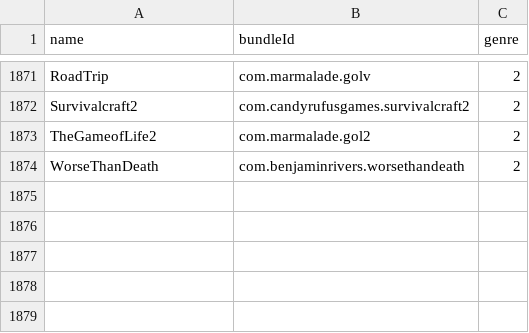
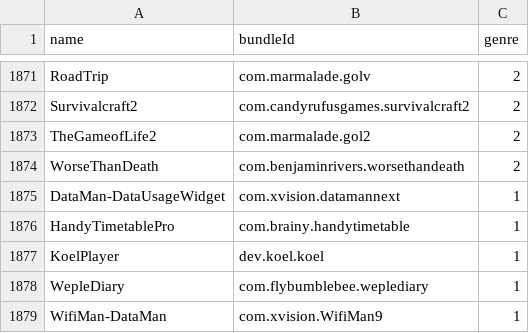
Before and after one commit to apptesters-org/Repo, a CSV file: bundleId.csv, drawn as a sheet; only a part is shown, gaps mark what is left out.

```diff
--- a/bundleId.csv
+++ b/bundleId.csv
@@ -1874 +1874,6 @@ TheGameofLife2,com.marmalade.gol2,2
 WorseThanDeath,com.benjaminrivers.worsethandeath,2
+DataMan-DataUsageWidget,com.xvision.datamannext,1
+HandyTimetablePro,com.brainy.handytimetable,1
+KoelPlayer,dev.koel.koel,1
+WepleDiary,com.flybumblebee.weplediary,1
+WifiMan-DataMan,com.xvision.WifiMan9,1
```
Also changed, not shown: 6 other files.
